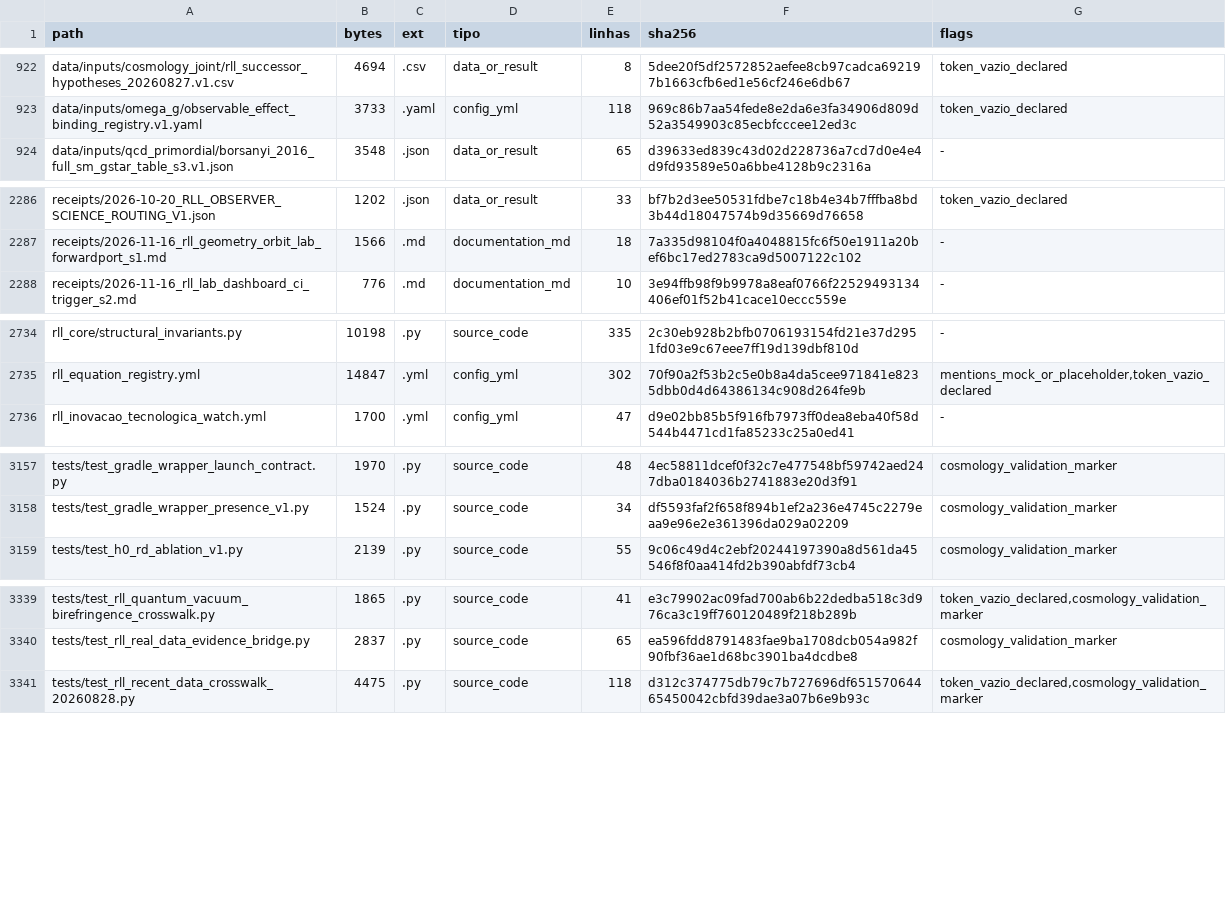
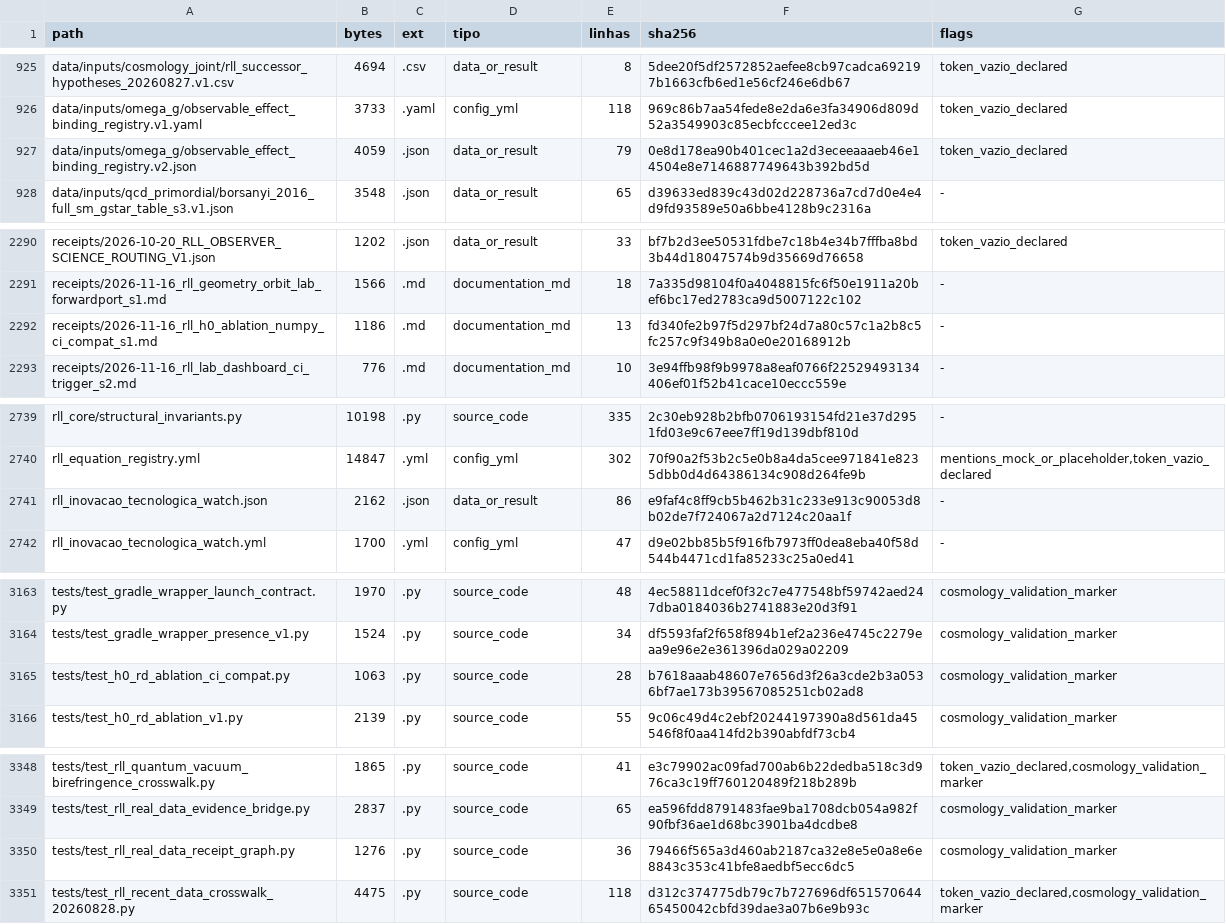
Before and after one commit to instituto-Rafael/relativity-living-light, a TSV file: data/results/repo_inventory.tsv, drawn as a sheet; only a part is shown, gaps mark what is left out; the diff covers the shown part only.

Commit message:
chore(inventory): reconcile six exact CI-generated inventories (run 43962602242)
Parent 9c9d36cba003ffd34b63f60dab3cbaa54abacd38; CI run 43962602242; output artifact 14274852510.
All six generated source blobs were SHA-verified before creating the tree. Single reversible commit; no deletions or directory reshaping. claim_allowed=false; human review and aggregate gates remain required.

```diff
--- a/data/results/repo_inventory.tsv
+++ b/data/results/repo_inventory.tsv
@@ -923,2 +926,3 @@ data/inputs/cosmology_joint/rll_successor_hypotheses_20260827.v1.csv	4694	.csv	d
 data/inputs/omega_g/observable_effect_binding_registry.v1.yaml	3733	.yaml	config_yml	118	969c86b7aa54fede8e2da6e3fa34906d809d52a3549903c85ecbfcccee12ed3c	token_vazio_declared
+data/inputs/omega_g/observable_effect_binding_registry.v2.json	4059	.json	data_or_result	79	0e8d178ea90b401cec1a2d3eceeaaaeb46e14504e8e7146887749643b392bd5d	token_vazio_declared
 data/inputs/qcd_primordial/borsanyi_2016_full_sm_gstar_table_s3.v1.json	3548	.json	data_or_result	65	d39633ed839c43d02d228736a7cd7d0e4e4d9fd93589e50a6bbe4128b9c2316a	-
@@ -2287,2 +2291,3 @@ receipts/2026-10-20_RLL_OBSERVER_SCIENCE_ROUTING_V1.json	1202	.json	data_or_resu
 receipts/2026-11-16_rll_geometry_orbit_lab_forwardport_s1.md	1566	.md	documentation_md	18	7a335d98104f0a4048815fc6f50e1911a20bef6bc17ed2783ca9d5007122c102	-
+receipts/2026-11-16_rll_h0_ablation_numpy_ci_compat_s1.md	1186	.md	documentation_md	13	fd340fe2b97f5d297bf24d7a80c57c1a2b8c5fc257c9f349b8a0e0e20168912b	-
 receipts/2026-11-16_rll_lab_dashboard_ci_trigger_s2.md	776	.md	documentation_md	10	3e94ffb98f9b9978a8eaf0766f22529493134406ef01f52b41cace10eccc559e	-
@@ -2735,2 +2740,3 @@ rll_core/structural_invariants.py	10198	.py	source_code	335	2c30eb928b2bfb070619
 rll_equation_registry.yml	14847	.yml	config_yml	302	70f90a2f53b2c5e0b8a4da5cee971841e8235dbb0d4d64386134c908d264fe9b	mentions_mock_or_placeholder,token_vazio_declared
+rll_inovacao_tecnologica_watch.json	2162	.json	data_or_result	86	e9faf4c8ff9cb5b462b31c233e913c90053d8b02de7f724067a2d7124c20aa1f	-
 rll_inovacao_tecnologica_watch.yml	1700	.yml	config_yml	47	d9e02bb85b5f916fb7973ff0dea8eba40f58d544b4471cd1fa85233c25a0ed41	-
@@ -3158,2 +3164,3 @@ tests/test_gradle_wrapper_launch_contract.py	1970	.py	source_code	48	4ec58811dce
 tests/test_gradle_wrapper_presence_v1.py	1524	.py	source_code	34	df5593faf2f658f894b1ef2a236e4745c2279eaa9e96e2e361396da029a02209	cosmology_validation_marker
+tests/test_h0_rd_ablation_ci_compat.py	1063	.py	source_code	28	b7618aaab48607e7656d3f26a3cde2b3a0536bf7ae173b39567085251cb02ad8	cosmology_validation_marker
 tests/test_h0_rd_ablation_v1.py	2139	.py	source_code	55	9c06c49d4c2ebf20244197390a8d561da45546f8f0aa414fd2b390abfdf73cb4	cosmology_validation_marker
@@ -3340,2 +3349,3 @@ tests/test_rll_quantum_vacuum_birefringence_crosswalk.py	1865	.py	source_code	41
 tests/test_rll_real_data_evidence_bridge.py	2837	.py	source_code	65	ea596fdd8791483fae9ba1708dcb054a982f90fbf36ae1d68bc3901ba4dcdbe8	cosmology_validation_marker
+tests/test_rll_real_data_receipt_graph.py	1276	.py	source_code	36	79466f565a3d460ab2187ca32e8e5e0a8e6e8843c353c41bfe8aedbf5ecc6dc5	cosmology_validation_marker
 tests/test_rll_recent_data_crosswalk_20260828.py	4475	.py	source_code	118	d312c374775db79c7b727696df65157064465450042cbfd39dae3a07b6e9b93c	token_vazio_declared,cosmology_validation_marker
```
Also changed, not shown: 8 added rows and 63 edited cells elsewhere in this file, 5 other files.
